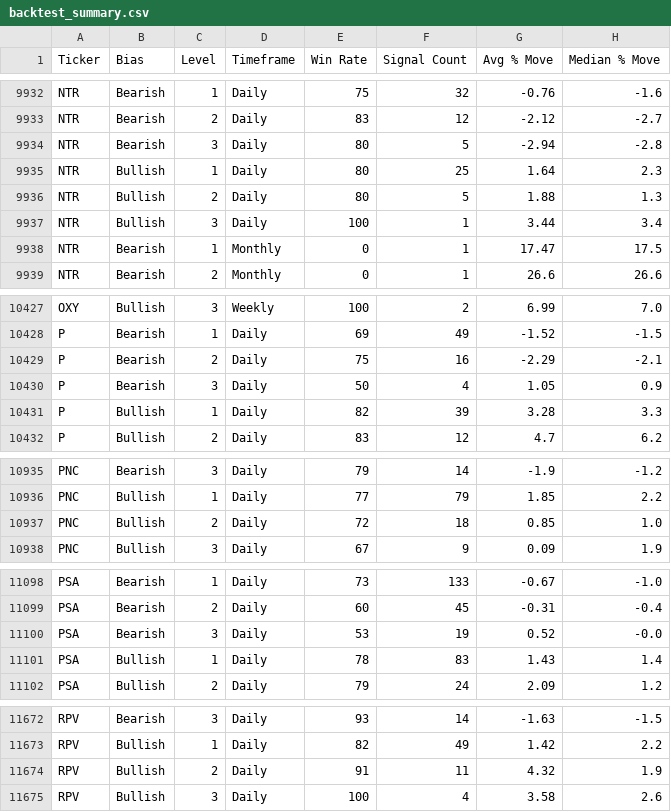
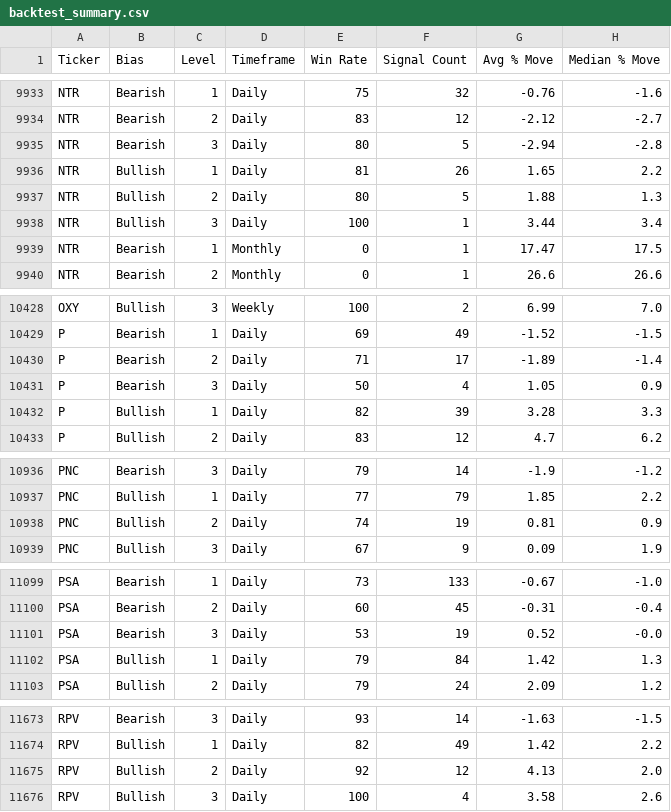
Before and after one commit to orenbj/exhaustion-signal-data, a CSV file: backtest_summary.csv, drawn as a sheet; only a part is shown, gaps mark what is left out; the diff covers the shown part only.

```diff
--- a/backtest_summary.csv
+++ b/backtest_summary.csv
@@ -9934,3 +9935,3 @@ NTR,Bearish,2,Daily,83,12,-2.12,-2.7
 NTR,Bearish,3,Daily,80,5,-2.94,-2.8
-NTR,Bullish,1,Daily,80,25,1.64,2.3
+NTR,Bullish,1,Daily,81,26,1.65,2.2
 NTR,Bullish,2,Daily,80,5,1.88,1.3
@@ -10428,3 +10429,3 @@ OXY,Bullish,3,Weekly,100,2,6.99,7.0
 P,Bearish,1,Daily,69,49,-1.52,-1.5
-P,Bearish,2,Daily,75,16,-2.29,-2.1
+P,Bearish,2,Daily,71,17,-1.89,-1.4
 P,Bearish,3,Daily,50,4,1.05,0.9
@@ -10936,3 +10937,3 @@ PNC,Bearish,3,Daily,79,14,-1.9,-1.2
 PNC,Bullish,1,Daily,77,79,1.85,2.2
-PNC,Bullish,2,Daily,72,18,0.85,1.0
+PNC,Bullish,2,Daily,74,19,0.81,0.9
 PNC,Bullish,3,Daily,67,9,0.09,1.9
@@ -11100,3 +11101,3 @@ PSA,Bearish,2,Daily,60,45,-0.31,-0.4
 PSA,Bearish,3,Daily,53,19,0.52,-0.0
-PSA,Bullish,1,Daily,78,83,1.43,1.4
+PSA,Bullish,1,Daily,79,84,1.42,1.3
 PSA,Bullish,2,Daily,79,24,2.09,1.2
@@ -11673,3 +11674,3 @@ RPV,Bearish,3,Daily,93,14,-1.63,-1.5
 RPV,Bullish,1,Daily,82,49,1.42,2.2
-RPV,Bullish,2,Daily,91,11,4.32,1.9
+RPV,Bullish,2,Daily,92,12,4.13,2.0
 RPV,Bullish,3,Daily,100,4,3.58,2.6
```
Also changed, not shown: 1 added row and 171 edited cells elsewhere in this file, confluence_log.csv, 3 other files.
